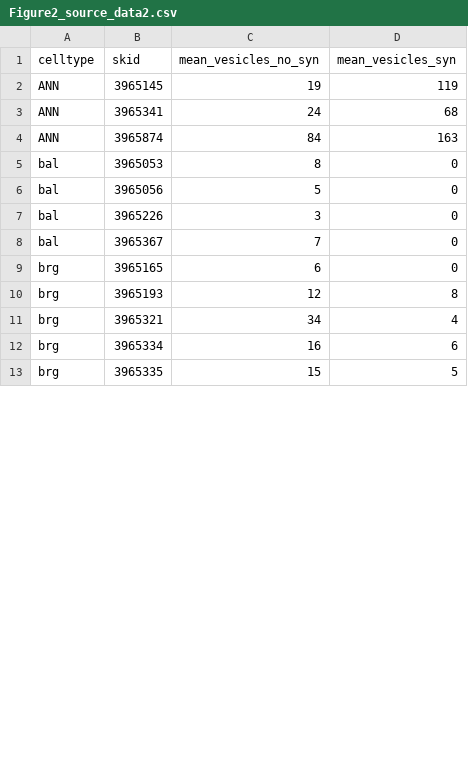
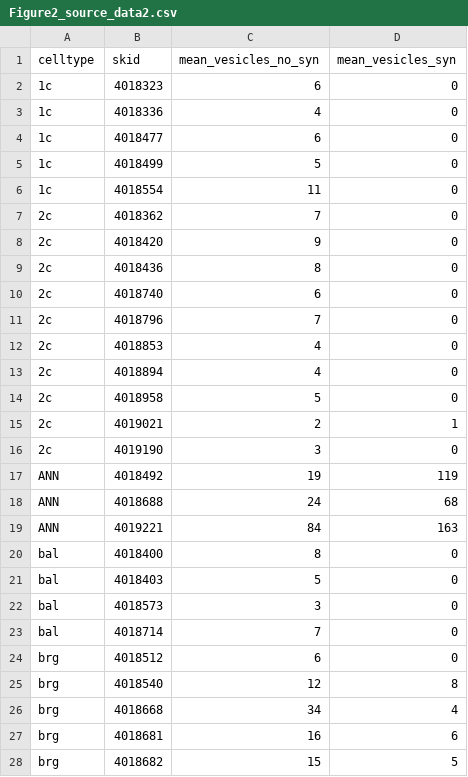
Before and after one commit to JekelyLab/Jokura_2024_ctenophore_apical_organ, a CSV file: manuscript/source_data/Figure2_source_data2.csv, drawn as a sheet; only a part is shown; the diff covers the shown part only.

Commit message:
Fig2 and Fig3: minor fixes, regenerate figure

```diff
--- a/manuscript/source_data/Figure2_source_data2.csv
+++ b/manuscript/source_data/Figure2_source_data2.csv
@@ -1,13 +1,28 @@
 celltype,skid,mean_vesicles_no_syn,mean_vesicles_syn
-ANN,3965145,19,119
-ANN,3965341,24,68
-ANN,3965874,84,163
-bal,3965053,8,0
-bal,3965056,5,0
-bal,3965226,3,0
-bal,3965367,7,0
-brg,3965165,6,0
-brg,3965193,12,8
-brg,3965321,34,4
-brg,3965334,16,6
-brg,3965335,15,5
+1c,4018323,6,0
+1c,4018336,4,0
+1c,4018477,6,0
+1c,4018499,5,0
+1c,4018554,11,0
+2c,4018362,7,0
+2c,4018420,9,0
+2c,4018436,8,0
+2c,4018740,6,0
+2c,4018796,7,0
+2c,4018853,4,0
+2c,4018894,4,0
+2c,4018958,5,0
+2c,4019021,2,1
+2c,4019190,3,0
+ANN,4018492,19,119
+ANN,4018688,24,68
+ANN,4019221,84,163
+bal,4018400,8,0
+bal,4018403,5,0
+bal,4018573,3,0
+bal,4018714,7,0
+brg,4018512,6,0
+brg,4018540,12,8
+brg,4018668,34,4
+brg,4018681,16,6
+brg,4018682,15,5
```
Also changed, not shown: 7 added rows, 3 removed rows and 36 edited cells elsewhere in this file, manuscript/source_data/Figure2_source_data1.csv, manuscript/source_data/Figure3_source_data1.csv, 19 other files.
